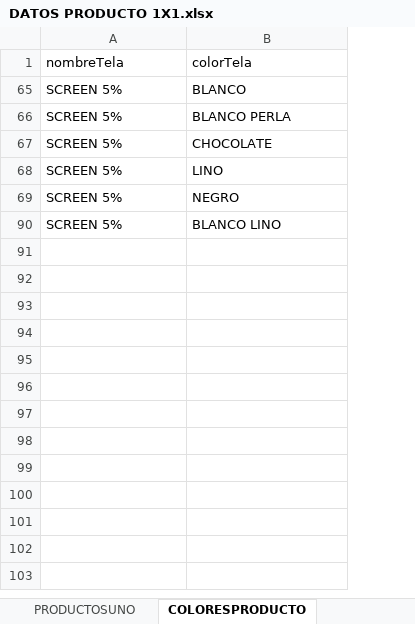
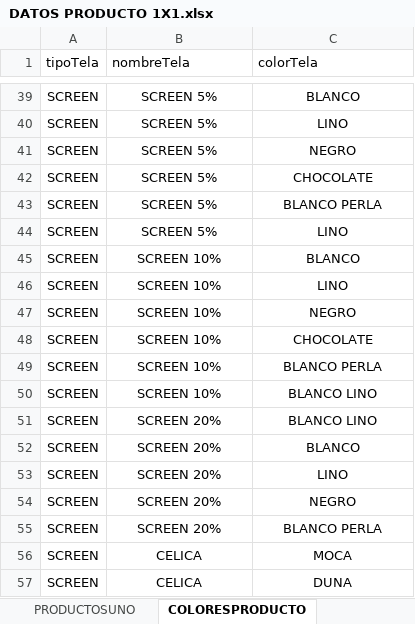
Before and after one commit to cit-arrecife/pedidos_unoxuno, an Excel workbook: DATOS PRODUCTO 1X1.xlsx, sheet COLORESPRODUCTO, drawn as a sheet; only a part is shown, gaps mark what is left out; values as stored, in another font and other column widths than the file's, no borders; removed rows and columns are numbered as before the commit, all else as after; the diff covers the shown part only; the diff names each change by its address in the sheet, - before the commit and + after, or states it on an @@ line.

Commit message:
Update 10
se agregaron los ultimos cambios se corrio la base de datos y el
registro
se actualiza la version en el servidor del cliente a Update 10

```diff
--- a/DATOS PRODUCTO 1X1.xlsx (sheet COLORESPRODUCTO)
+++ b/DATOS PRODUCTO 1X1.xlsx (sheet COLORESPRODUCTO)
+column A (tipoTela), rows 39-41: all SCREEN; row 43: SCREEN
-B39:C39 alignment: left
+B39:C39 alignment: center
-row 66: SCREEN 5% | BLANCO PERLA
-B40:C41 alignment: left
+B40:C41 alignment: center
@@ row 67 moved to row 42: SCREEN @@
-B43:C43 alignment: left
+B43:C43 alignment: center
-C43 (colorTela): BLANCO LINO
+C43 (colorTela): BLANCO PERLA
+row 44: SCREEN | SCREEN 5% | LINO
+row 45: SCREEN | SCREEN 10% | BLANCO
+row 46: SCREEN | SCREEN 10% | LINO
+row 47: SCREEN | SCREEN 10% | NEGRO
+row 48: SCREEN | SCREEN 10% | CHOCOLATE
+row 49: SCREEN | SCREEN 10% | BLANCO PERLA
+row 50: SCREEN | SCREEN 10% | BLANCO LINO
+row 51: SCREEN | SCREEN 20% | BLANCO LINO
+row 52: SCREEN | SCREEN 20% | BLANCO
+row 53: SCREEN | SCREEN 20% | LINO
+row 54: SCREEN | SCREEN 20% | NEGRO
+row 55: SCREEN | SCREEN 20% | BLANCO PERLA
+row 56: SCREEN | CELICA | MOCA
+row 57: SCREEN | CELICA | DUNA
```
Also changed, not shown: 80 added rows elsewhere in this sheet, sheet PRODUCTOSUNO, hidden cells, 51 other files.
